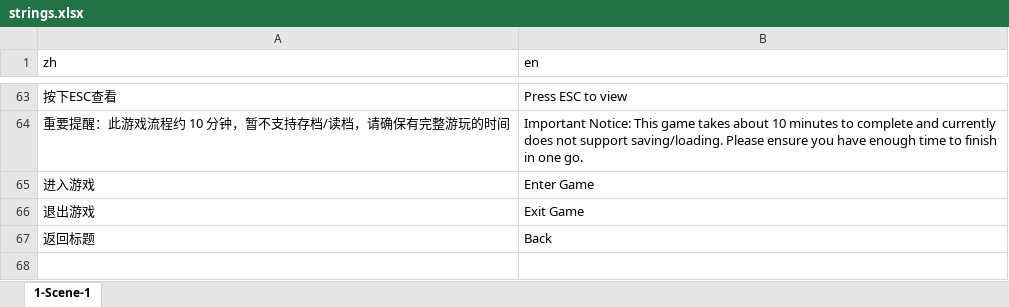
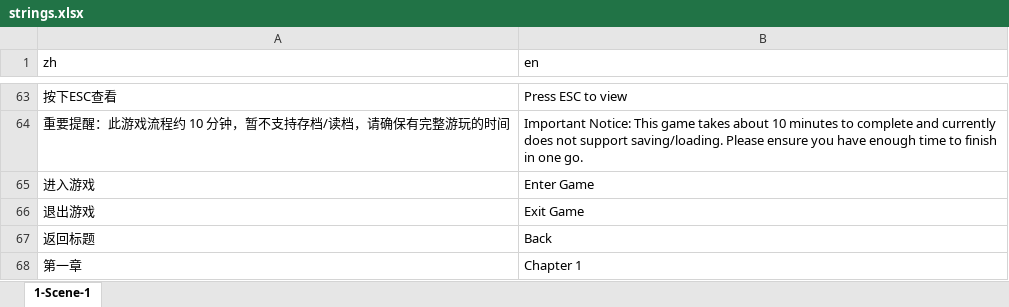
Before and after one commit to 0FFMIND/FYP, an Excel workbook: Assets/StreamingAssets/Localization/strings.xlsx, sheet 1-Scene-1, drawn as a sheet; only a part is shown, gaps mark what is left out; values as stored, in another font and other column widths than the file's, no borders; the diff names each change by its address in the sheet, - before the commit and + after, or states it on an @@ line.

```diff
--- a/Assets/StreamingAssets/Localization/strings.xlsx (sheet 1-Scene-1)
+++ b/Assets/StreamingAssets/Localization/strings.xlsx (sheet 1-Scene-1)
+row 68: 第一章 | Chapter 1
```
Also changed, not shown: Assets/StreamingAssets/Localization/Title-Scene/strings.xlsx, 38 other files.
